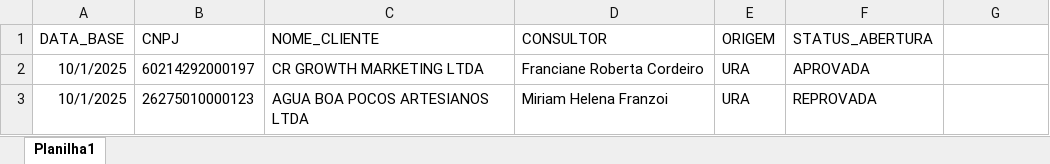
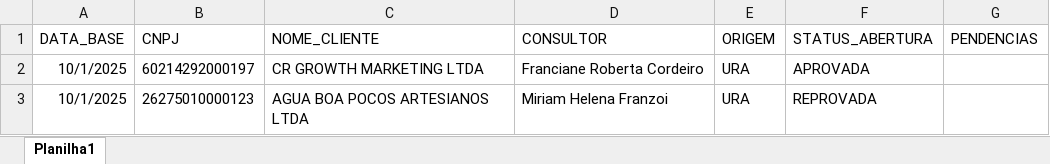
Before and after one commit to Augusto05/atlas, an Excel workbook: first-atlas/producao_2025-10.xlsx, sheet Planilha1, drawn as a sheet; only a part is shown; values as stored, in another font and other column widths than the file's, no borders; the diff names each change by its address in the sheet, - before the commit and + after, or states it on an @@ line.

Commit message:
updated producao

```diff
--- a/first-atlas/producao_2025-10.xlsx (sheet Planilha1)
+++ b/first-atlas/producao_2025-10.xlsx (sheet Planilha1)
-G1: (empty)
+G1: PENDENCIAS
```
Also changed, not shown: 1 other file.
